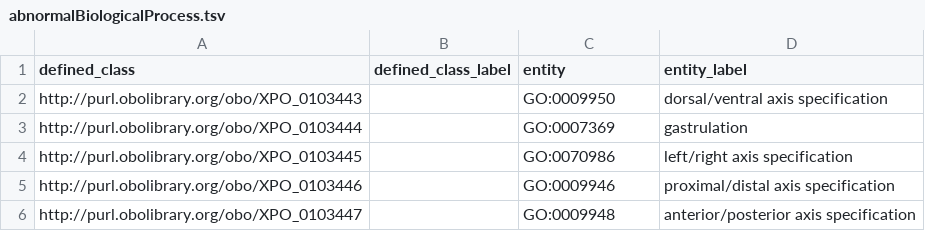
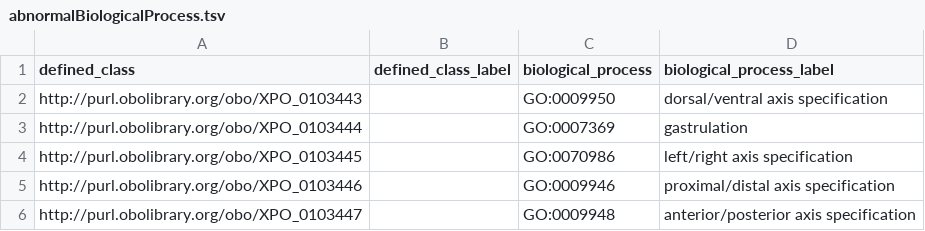
Before and after one commit to obophenotype/xenopus-phenotype-ontology, a TSV file: src/patterns/data/manual/abnormalBiologicalProcess.tsv, drawn as a sheet.

Commit message:
Pattern headers updated

```diff
--- a/src/patterns/data/manual/abnormalBiologicalProcess.tsv
+++ b/src/patterns/data/manual/abnormalBiologicalProcess.tsv
@@ -1,2 +1,2 @@
-defined_class	defined_class_label	entity	entity_label
+defined_class	defined_class_label	biological_process	biological_process_label
 http://purl.obolibrary.org/obo/XPO_0103443		GO:0009950	dorsal/ventral axis specification
```
Also changed, not shown: src/patterns/data/manual/abnormalBiologicalProcessInLocation.tsv, src/patterns/data/manual/abnormallyDecreasedNumberOfAnatomicalEntity.tsv, 9 other files.
